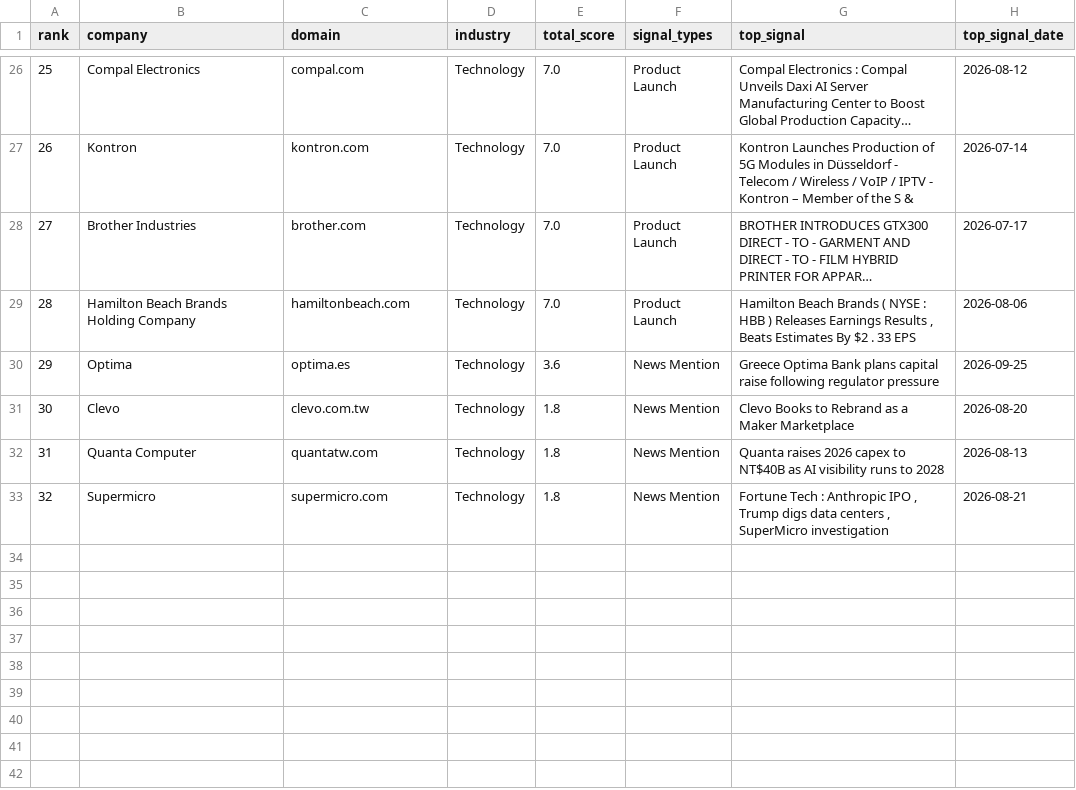
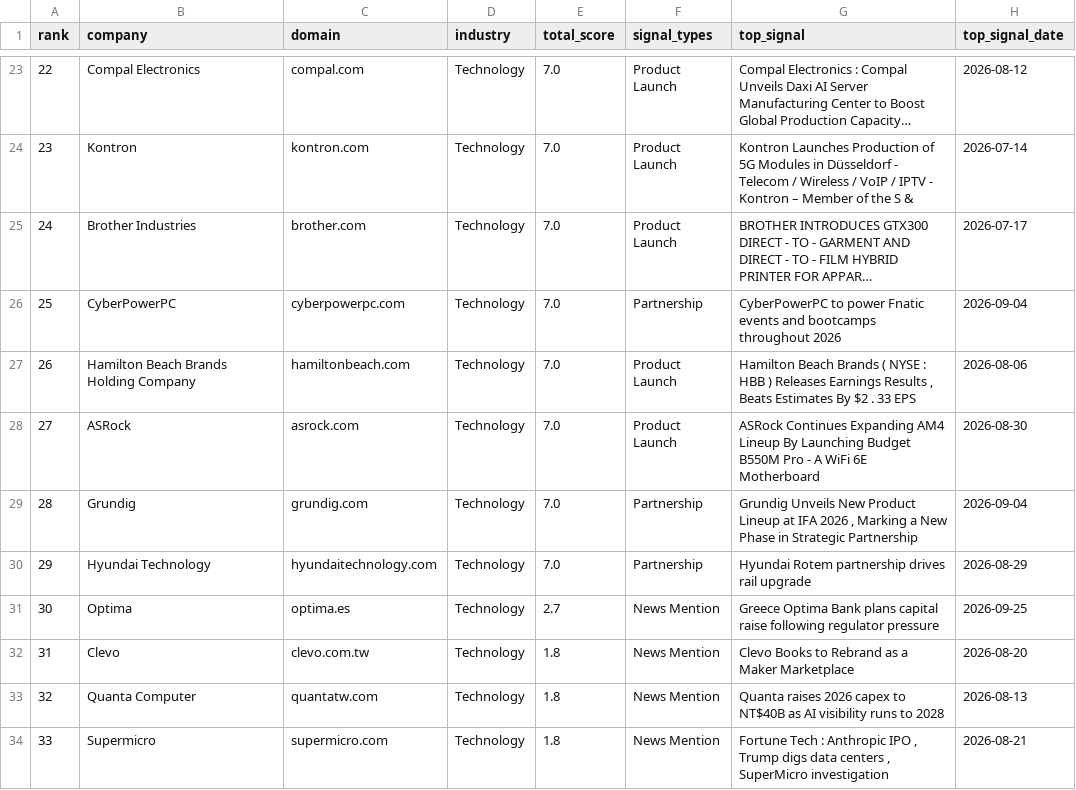
Before and after one commit to ai-positon2/intelligence-platform, a CSV file: reports/opportunities_csg.csv, drawn as a sheet; only a part is shown, gaps mark what is left out; long unchanged cells end in …; addresses are those after the commit; the diff covers the shown part only; the diff names each change by its address in the sheet, - before the commit and + after, or states it on an @@ line.

```diff
--- a/reports/opportunities_csg.csv
+++ b/reports/opportunities_csg.csv
@@ column A (rank) renumbered from row 6 down @@
+row 26: 25 | CyberPowerPC | cyberpowerpc.com | Technology | 7.0 | Partnership | CyberPowerPC to power Fnatic events and bootcamps throughout 2026 | 2026-09-04
+row 28: 27 | ASRock | asrock.com | Technology | 7.0 | Product Launch | ASRock Continues Expanding AM4 Lineup By Launching Budget B550M Pro - A WiFi 6E Motherboard | 2026-08-30
+row 29: 28 | Grundig | grundig.com | Technology | 7.0 | Partnership | Grundig Unveils New Product Lineup at IFA 2026 , Marking a New Phase in Strategic Partnership | 2026-09-04
+row 30: 29 | Hyundai Technology | hyundaitechnology.com | Technology | 7.0 | Partnership | Hyundai Rotem partnership drives rail upgrade | 2026-08-29
-E31 (total_score): 3.6
+E31 (total_score): 2.7
```
Also changed, not shown: 2 added rows, 5 removed rows and 12 edited cells elsewhere in this file, reports/opportunities_healthcare.csv, 5 other files.
